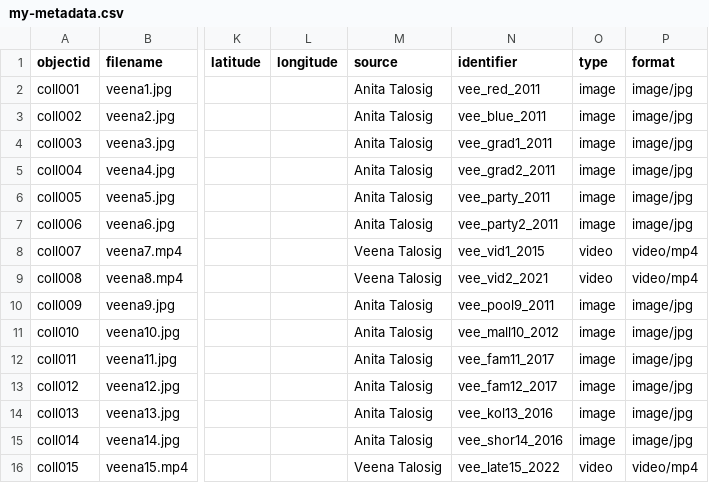
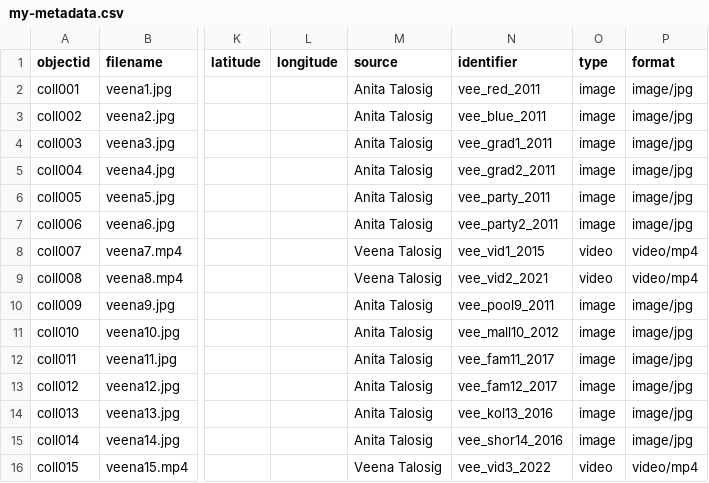
Before and after one commit to Zveena/Veena-s-Childhood-Memories, a CSV file: _data/my-metadata.csv, drawn as a sheet; only a part is shown, gaps mark what is left out; the diff names each change by its address in the sheet, - before the commit and + after, or states it on an @@ line.

Commit message:
Update my-metadata.csv

```diff
--- a/_data/my-metadata.csv
+++ b/_data/my-metadata.csv
-N16 (identifier): vee_late15_2022
+N16 (identifier): vee_vid3_2022
```
